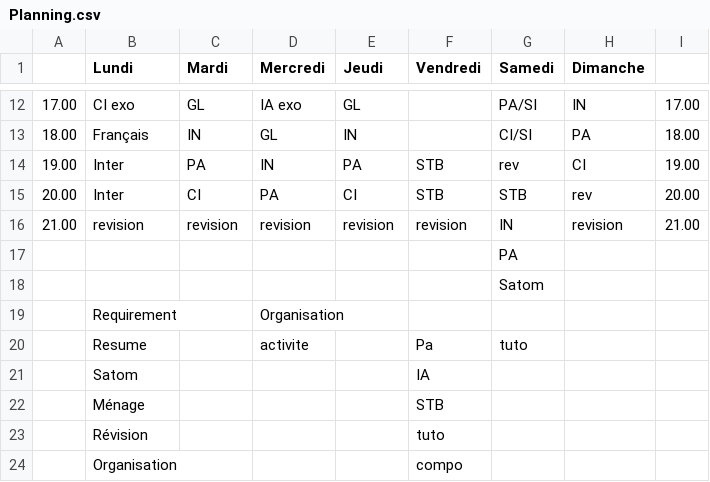
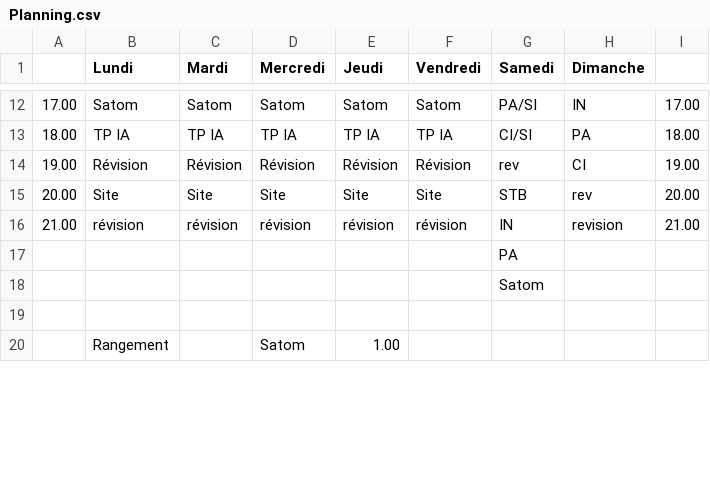
Before and after one commit to fabriceHategekimana/projet, a CSV file: task/Planning.csv, drawn as a sheet; only a part is shown, gaps mark what is left out; the diff covers the shown part only.

```diff
--- a/task/Planning.csv
+++ b/task/Planning.csv
@@ -12,13 +12,9 @@
-17.00,CI exo,GL,IA exo,GL,,PA/SI,IN,17.00,,,,
-18.00,Français,IN,GL,IN,,CI/SI,PA,18.00,,,,
-19.00,Inter,PA,IN,PA,STB,rev,CI,19.00,,,,
-20.00,Inter,CI,PA,CI,STB,STB,rev,20.00,,,,
-21.00,revision,revision,revision,revision,revision,IN,revision,21.00,,,,
+17.00,Satom,Satom,Satom,Satom,Satom,PA/SI,IN,17.00,,,,
+18.00,TP IA,TP IA,TP IA,TP IA,TP IA,CI/SI,PA,18.00,,,,
+19.00,Révision,Révision,Révision,Révision,Révision,rev,CI,19.00,,,,
+20.00,Site,Site,Site,Site,Site,STB,rev,20.00,,,,
+21.00,révision,révision,révision,révision,révision,IN,revision,21.00,,,,
 ,,,,,,PA,,,,,,
 ,,,,,,Satom,,,,,,
-,Requirement,,Organisation,,,,,,,,,
-,Resume,,activite,,Pa,tuto,,,,,,
-,Satom,,,,IA,,,,,,,
-,Ménage,,,,STB,,,,,,,
-,Révision,,,,tuto,,,,,,,
-,Organisation,,,,compo,,,,,,,
+,,,,,,,,,,,,
+,Rangement,,Satom,1.00,,,,,,,,
```
Also changed, not shown: 7 added rows and 31 edited cells elsewhere in this file, 5 other files.
